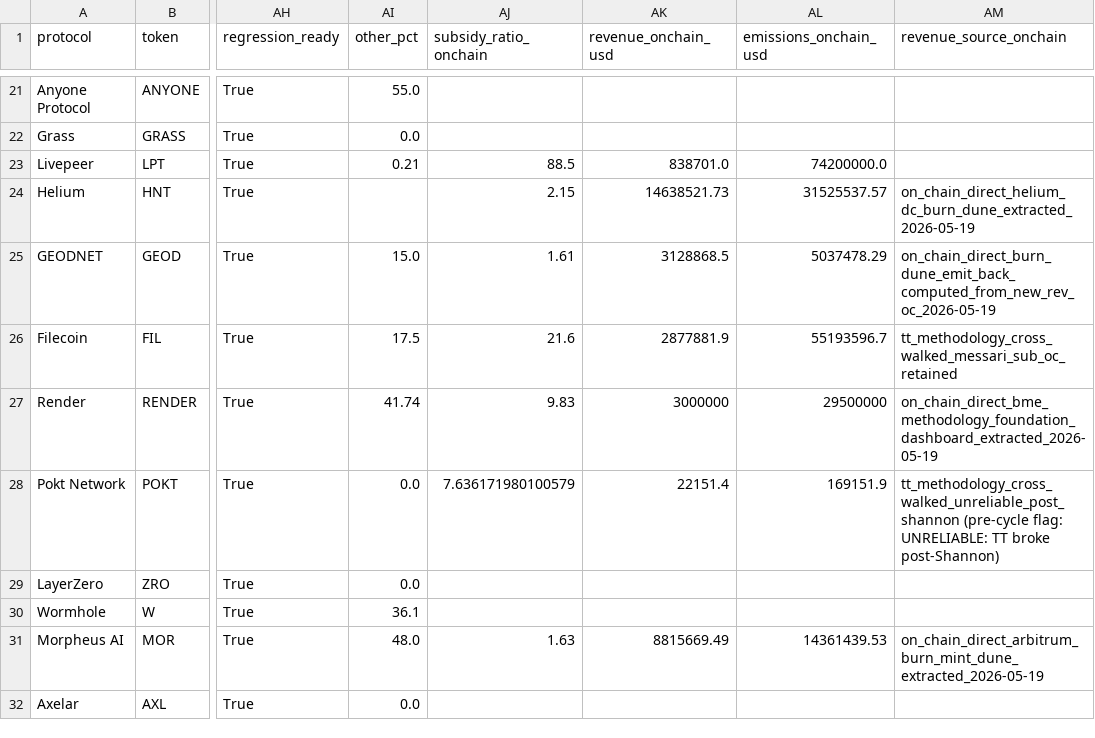
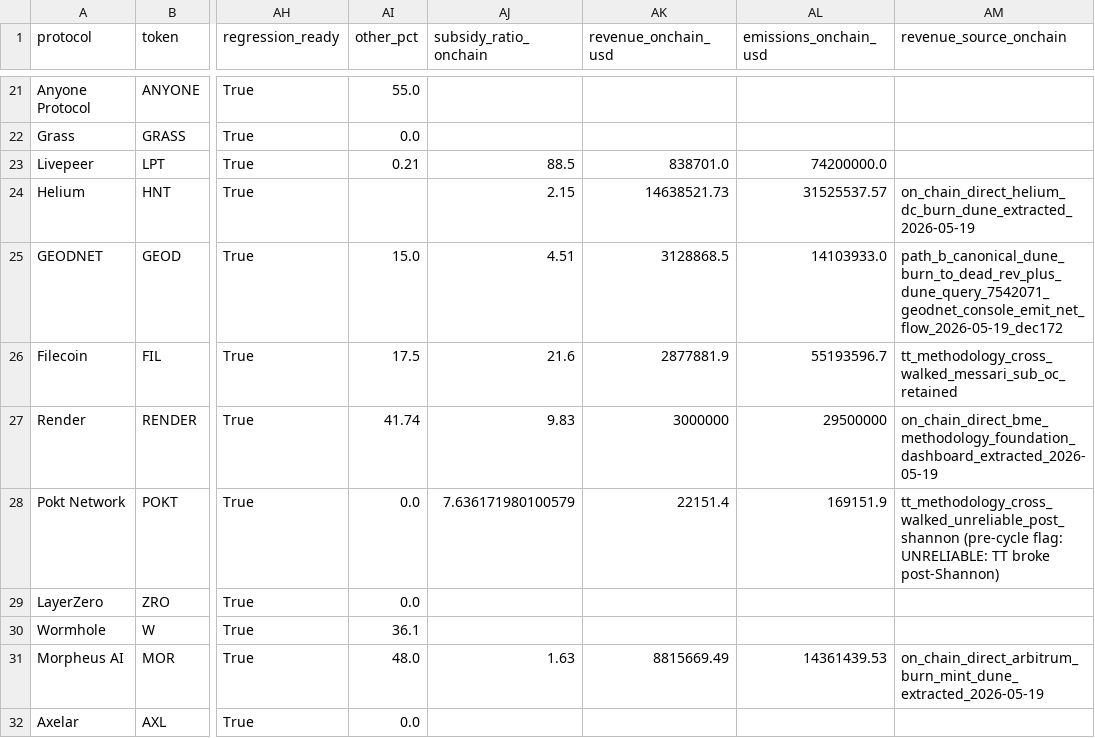
Before and after one commit to Research-Publications-and-Data/Tokenomics-As-Institutional_Design, a CSV file: data/processed/regression_data_april2026.csv, drawn as a sheet; only a part is shown, gaps mark what is left out; the diff names each change by its address in the sheet, - before the commit and + after, or states it on an @@ line.

```diff
--- a/data/processed/regression_data_april2026.csv
+++ b/data/processed/regression_data_april2026.csv
-AJ25 (subsidy_ratio_onchain): 1.61
+AJ25 (subsidy_ratio_onchain): 4.51
-AL25 (emissions_onchain_usd): 5037478.29
+AL25 (emissions_onchain_usd): 14103933.0
-AM25 (revenue_source_onchain): on_chain_direct_burn_dune_emit_back_computed_from_new_rev_oc_2026-05-19
+AM25 (revenue_source_onchain): path_b_canonical_dune_burn_to_dead_rev_plus_dune_query_7542071_geodnet_console_emit_net_flow_2026-05-19_dec172
```
Also changed, not shown: b2/paper/supplements/subsidy_multivariate_2026-05-19.csv.
